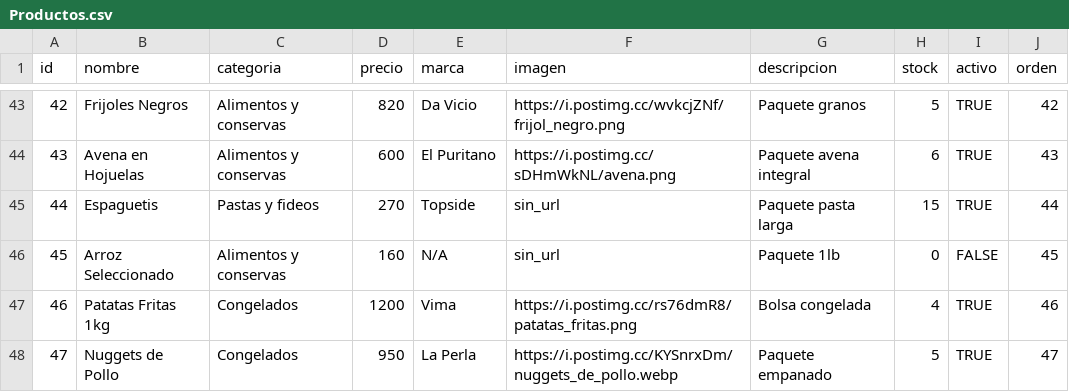
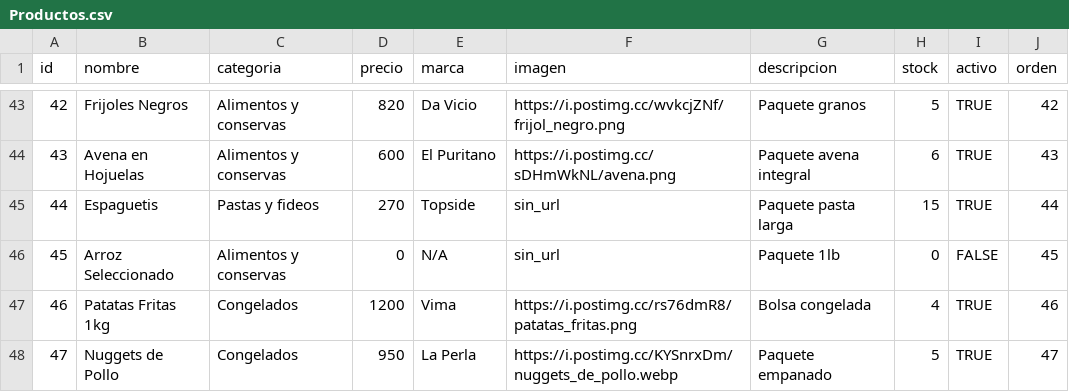
Before and after one commit to elresolvito/elresolvito.github.io, a CSV file: Productos.csv, drawn as a sheet; only a part is shown, gaps mark what is left out.

Commit message:
Update Productos.csv

```diff
--- a/Productos.csv
+++ b/Productos.csv
@@ -45,3 +45,3 @@ id,nombre,categoria,precio,marca,imagen,descripcion,stock,activo,orden
 44,Espaguetis,Pastas y fideos,270,Topside,sin_url,Paquete pasta larga,15,TRUE,44
-45,Arroz Seleccionado,Alimentos y conservas,160,N/A,sin_url,Paquete 1lb,0,FALSE,45
+45,Arroz Seleccionado,Alimentos y conservas,0,N/A,sin_url,Paquete 1lb,0,FALSE,45
 46,Patatas Fritas 1kg,Congelados,1200,Vima,https://i.postimg.cc/rs76dmR8/patatas_fritas.png,Bolsa congelada,4,TRUE,46
```
